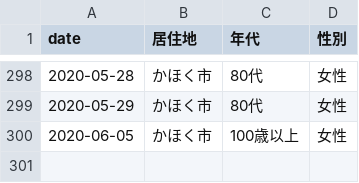
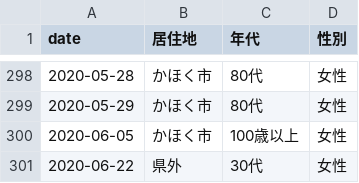
Before and after one commit to Retsuki/covid19-ishikawa-scraper, a CSV file: src/downloads/patients_data/patients.csv, drawn as a sheet; only a part is shown, gaps mark what is left out.

```diff
--- a/src/downloads/patients_data/patients.csv
+++ b/src/downloads/patients_data/patients.csv
@@ -301 +301,2 @@ date,居住地,年代,性別
 2020-06-05,かほく市,100歳以上,女性
+2020-06-22,県外,30代,女性
```
Also changed, not shown: src/downloads/final_data/total.csv, src/downloads/residence_pacients/total.csv, 2 other files.
